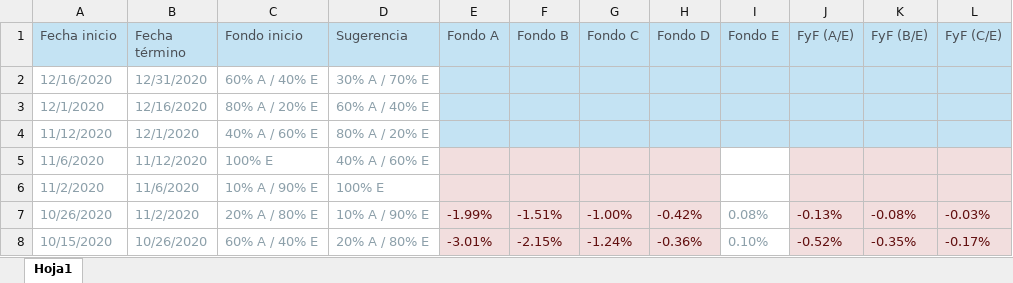
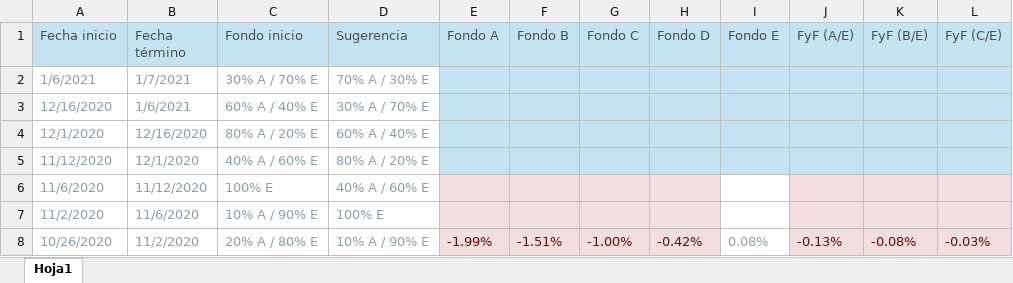
Before and after one commit to calvarad/fyf, an Excel workbook: raw_data/anuncios_ff.xlsx, sheet Hoja1, drawn as a sheet; only a part is shown; the shorter side is filled out with more unchanged rows; values as stored, in another font and other column widths than the file's, no borders; addresses are those after the commit; the diff names each change by its address in the sheet, - before the commit and + after, or states it on an @@ line.

Commit message:
actualizo anuncios ff

```diff
--- a/raw_data/anuncios_ff.xlsx (sheet Hoja1)
+++ b/raw_data/anuncios_ff.xlsx (sheet Hoja1)
+row 2: 1/6/2021 | 1/7/2021 | 30% A / 70% E | 70% A / 30% E
-B3 (Fecha término): 12/31/2020
+B3 (Fecha término): 1/6/2021
```
Also changed, not shown: 2 other files.
